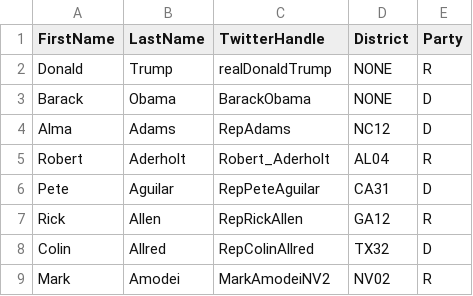
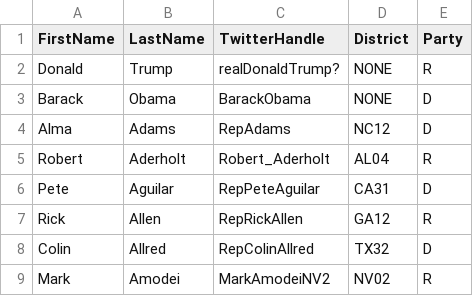
Before and after one commit to VieVaWaldi/PoliticalDespairTwitter, a CSV file: user_list.csv, drawn as a sheet; only a part is shown.

```diff
--- a/user_list.csv
+++ b/user_list.csv
@@ -1,3 +1,3 @@
 FirstName,LastName,TwitterHandle,District,Party
-Donald,Trump,realDonaldTrump,NONE,R
+Donald,Trump,realDonaldTrump?,NONE,R
 Barack,Obama,BarackObama,NONE,D
```
Also changed, not shown: 5 other files.
